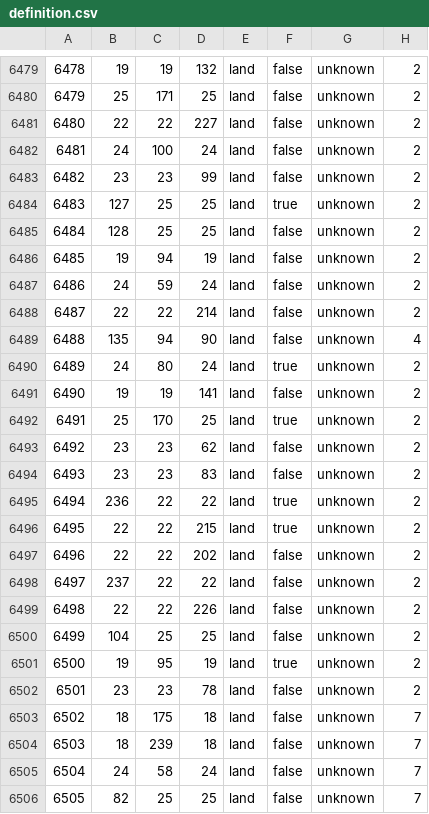
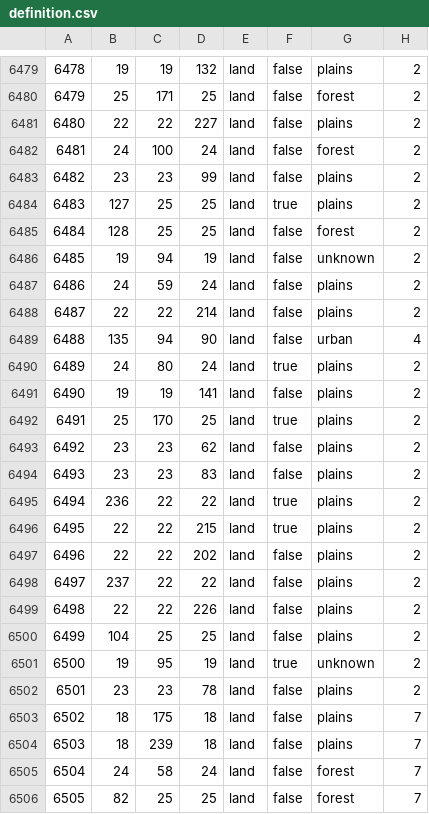
Before and after one commit to battleskorpion/nadivided-dev, a CSV file: map/definition.csv, drawn as a sheet; only a part is shown, gaps mark what is left out; the diff covers the shown part only.

```diff
--- a/map/definition.csv
+++ b/map/definition.csv
@@ -6479,28 +6479,28 @@
-6478;19;19;132;land;false;unknown;2
-6479;25;171;25;land;false;unknown;2
-6480;22;22;227;land;false;unknown;2
-6481;24;100;24;land;false;unknown;2
-6482;23;23;99;land;false;unknown;2
-6483;127;25;25;land;true;unknown;2
-6484;128;25;25;land;false;unknown;2
+6478;19;19;132;land;false;plains;2
+6479;25;171;25;land;false;forest;2
+6480;22;22;227;land;false;plains;2
+6481;24;100;24;land;false;forest;2
+6482;23;23;99;land;false;plains;2
+6483;127;25;25;land;true;plains;2
+6484;128;25;25;land;false;forest;2
 6485;19;94;19;land;false;unknown;2
-6486;24;59;24;land;false;unknown;2
-6487;22;22;214;land;false;unknown;2
-6488;135;94;90;land;false;unknown;4
-6489;24;80;24;land;true;unknown;2
-6490;19;19;141;land;false;unknown;2
-6491;25;170;25;land;true;unknown;2
-6492;23;23;62;land;false;unknown;2
-6493;23;23;83;land;false;unknown;2
-6494;236;22;22;land;true;unknown;2
-6495;22;22;215;land;true;unknown;2
-6496;22;22;202;land;false;unknown;2
-6497;237;22;22;land;false;unknown;2
-6498;22;22;226;land;false;unknown;2
-6499;104;25;25;land;false;unknown;2
+6486;24;59;24;land;false;plains;2
+6487;22;22;214;land;false;plains;2
+6488;135;94;90;land;false;urban;4
+6489;24;80;24;land;true;plains;2
+6490;19;19;141;land;false;plains;2
+6491;25;170;25;land;true;plains;2
+6492;23;23;62;land;false;plains;2
+6493;23;23;83;land;false;plains;2
+6494;236;22;22;land;true;plains;2
+6495;22;22;215;land;true;plains;2
+6496;22;22;202;land;false;plains;2
+6497;237;22;22;land;false;plains;2
+6498;22;22;226;land;false;plains;2
+6499;104;25;25;land;false;plains;2
 6500;19;95;19;land;true;unknown;2
-6501;23;23;78;land;false;unknown;2
-6502;18;175;18;land;false;unknown;7
-6503;18;239;18;land;false;unknown;7
-6504;24;58;24;land;false;unknown;7
-6505;82;25;25;land;false;unknown;7
+6501;23;23;78;land;false;plains;2
+6502;18;175;18;land;false;plains;7
+6503;18;239;18;land;false;plains;7
+6504;24;58;24;land;false;forest;7
+6505;82;25;25;land;false;forest;7
```
Also changed, not shown: 5 added rows and 97 edited cells elsewhere in this file, 39 other files.
